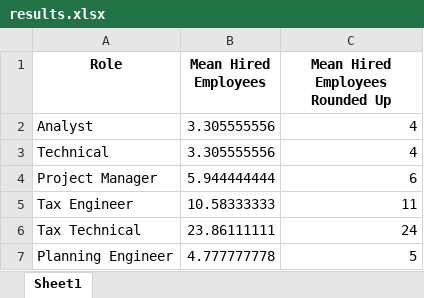
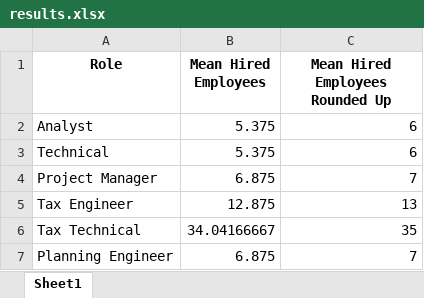
Before and after one commit to DaviErthal/projeto_3, an Excel workbook: results.xlsx, sheet Sheet1, drawn as a sheet; values as stored, in another font and other column widths than the file's, no borders; the diff names each change by its address in the sheet, - before the commit and + after, or states it on an @@ line.

```diff
--- a/results.xlsx (sheet Sheet1)
+++ b/results.xlsx (sheet Sheet1)
-B2:B3 (Mean Hired Employees): 3.305555556
+B2:B3 (Mean Hired Employees): 5.375
-C2:C3 (Mean Hired Employees Rounded Up): 4
+C2:C3 (Mean Hired Employees Rounded Up): 6
-B4 (Mean Hired Employees): 5.944444444
+B4 (Mean Hired Employees): 6.875
-C4 (Mean Hired Employees Rounded Up): 6
+C4 (Mean Hired Employees Rounded Up): 7
-B5 (Mean Hired Employees): 10.58333333
+B5 (Mean Hired Employees): 12.875
-C5 (Mean Hired Employees Rounded Up): 11
+C5 (Mean Hired Employees Rounded Up): 13
-B6 (Mean Hired Employees): 23.86111111
+B6 (Mean Hired Employees): 34.04166667
-C6 (Mean Hired Employees Rounded Up): 24
+C6 (Mean Hired Employees Rounded Up): 35
-B7 (Mean Hired Employees): 4.777777778
+B7 (Mean Hired Employees): 6.875
-C7 (Mean Hired Employees Rounded Up): 5
+C7 (Mean Hired Employees Rounded Up): 7
```
Also changed, not shown: 2 other files.
